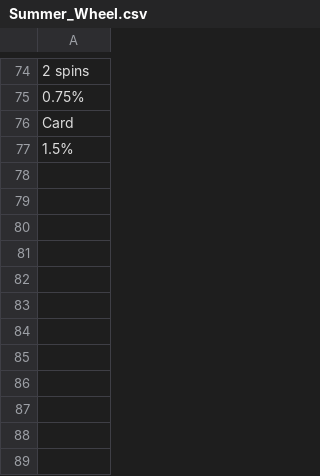
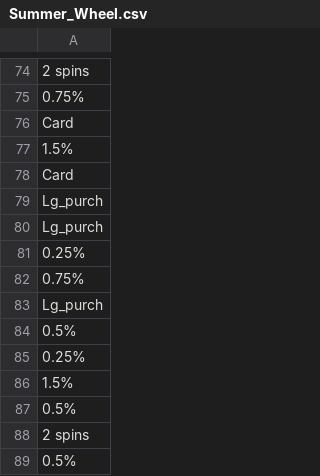
Before and after one commit to hwetsman/Fold_Wheel_Metrics, a CSV file: Summer_Wheel.csv, drawn as a sheet; only a part is shown, gaps mark what is left out; the diff names each change by its address in the sheet, - before the commit and + after, or states it on an @@ line.

Commit message:
Data: add spins

```diff
--- a/Summer_Wheel.csv
+++ b/Summer_Wheel.csv
+row 78: Card
+row 79: Lg_purch
+row 80: Lg_purch
+row 81: 0.25%
+row 82: 0.75%
+row 83: Lg_purch
+row 84: 0.5%
+row 85: 0.25%
+row 86: 1.5%
+row 87: 0.5%
+row 88: 2 spins
+row 89: 0.5%
```
